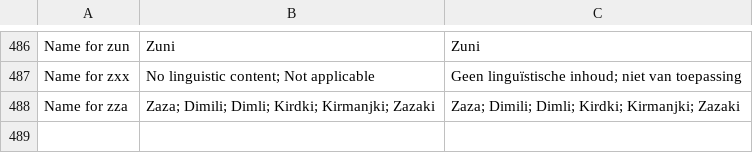
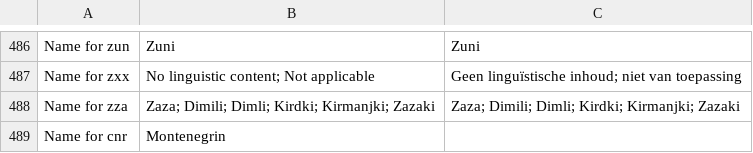
Before and after one commit to OpenTaal/opentaal-isocodes, a TSV file: tsv/iso_639-2.tsv, drawn as a sheet; only a part is shown, gaps mark what is left out; the diff names each change by its address in the sheet, - before the commit and + after, or states it on an @@ line.

```diff
--- a/tsv/iso_639-2.tsv
+++ b/tsv/iso_639-2.tsv
+row 489: Name for cnr | Montenegrin
```
Also changed, not shown: tsv/iso_3166-2.tsv, tsv/iso_4217.tsv, 16 other files.
